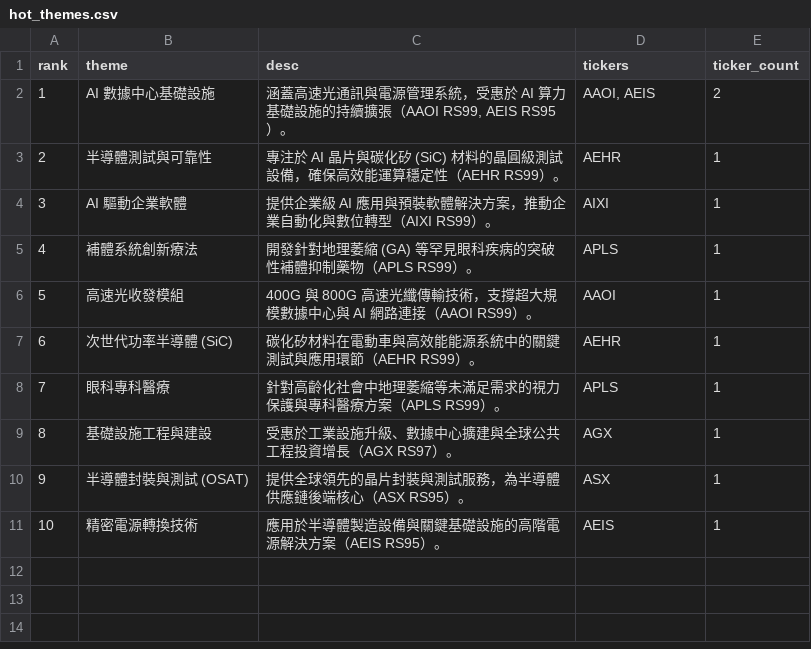
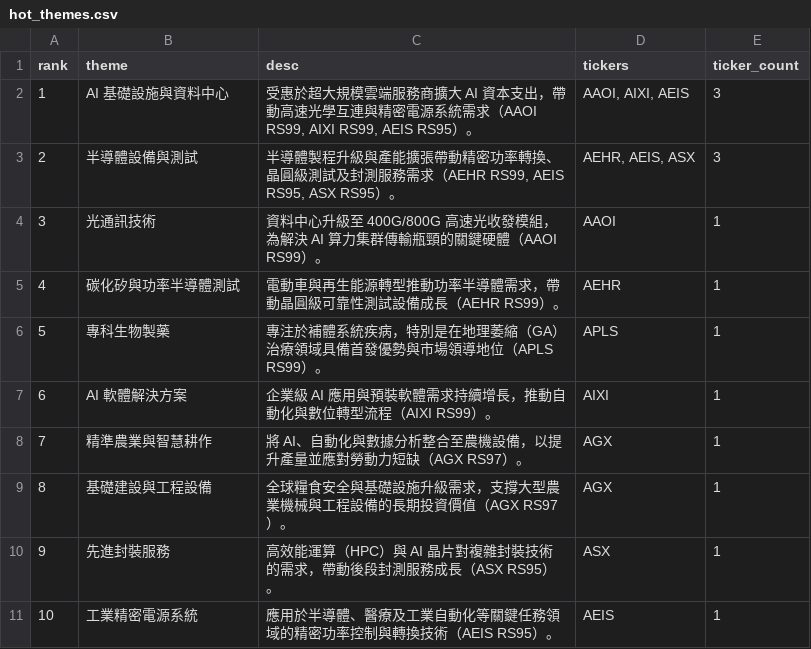
Before and after one commit to tu1258/Stock-Screener, a CSV file: output/hot_themes.csv, drawn as a sheet.

```diff
--- a/output/hot_themes.csv
+++ b/output/hot_themes.csv
@@ -1,11 +1,11 @@
 rank,theme,desc,tickers,ticker_count
-1,AI 數據中心基礎設施,"涵蓋高速光通訊與電源管理系統，受惠於 AI 算力基礎設施的持續擴張（AAOI RS99, AEIS RS95）。","AAOI, AEIS",2
-2,半導體測試與可靠性,專注於 AI 晶片與碳化矽 (SiC) 材料的晶圓級測試設備，確保高效能運算穩定性（AEHR RS99）。,AEHR,1
-3,AI 驅動企業軟體,提供企業級 AI 應用與預裝軟體解決方案，推動企業自動化與數位轉型（AIXI RS99）。,AIXI,1
-4,補體系統創新療法,開發針對地理萎縮 (GA) 等罕見眼科疾病的突破性補體抑制藥物（APLS RS99）。,APLS,1
-5,高速光收發模組,400G 與 800G 高速光纖傳輸技術，支撐超大規模數據中心與 AI 網路連接（AAOI RS99）。,AAOI,1
-6,次世代功率半導體 (SiC),碳化矽材料在電動車與高效能能源系統中的關鍵測試與應用環節（AEHR RS99）。,AEHR,1
-7,眼科專科醫療,針對高齡化社會中地理萎縮等未滿足需求的視力保護與專科醫療方案（APLS RS99）。,APLS,1
-8,基礎設施工程與建設,受惠於工業設施升級、數據中心擴建與全球公共工程投資增長（AGX RS97）。,AGX,1
-9,半導體封裝與測試 (OSAT),提供全球領先的晶片封裝與測試服務，為半導體供應鏈後端核心（ASX RS95）。,ASX,1
-10,精密電源轉換技術,應用於半導體製造設備與關鍵基礎設施的高階電源解決方案（AEIS RS95）。,AEIS,1
+1,AI 基礎設施與資料中心,"受惠於超大規模雲端服務商擴大 AI 資本支出，帶動高速光學互連與精密電源系統需求（AAOI RS99, AIXI RS99, AEIS RS95）。","AAOI, AIXI, AEIS",3
+2,半導體設備與測試,"半導體製程升級與產能擴張帶動精密功率轉換、晶圓級測試及封測服務需求（AEHR RS99, AEIS RS95, ASX RS95）。","AEHR, AEIS, ASX",3
+3,光通訊技術,資料中心升級至 400G/800G 高速光收發模組，為解決 AI 算力集群傳輸瓶頸的關鍵硬體（AAOI RS99）。,AAOI,1
+4,碳化矽與功率半導體測試,電動車與再生能源轉型推動功率半導體需求，帶動晶圓級可靠性測試設備成長（AEHR RS99）。,AEHR,1
+5,專科生物製藥,專注於補體系統疾病，特別是在地理萎縮（GA）治療領域具備首發優勢與市場領導地位（APLS RS99）。,APLS,1
+6,AI 軟體解決方案,企業級 AI 應用與預裝軟體需求持續增長，推動自動化與數位轉型流程（AIXI RS99）。,AIXI,1
+7,精準農業與智慧耕作,將 AI、自動化與數據分析整合至農機設備，以提升產量並應對勞動力短缺（AGX RS97）。,AGX,1
+8,基礎建設與工程設備,全球糧食安全與基礎設施升級需求，支撐大型農業機械與工程設備的長期投資價值（AGX RS97）。,AGX,1
+9,先進封裝服務,高效能運算（HPC）與 AI 晶片對複雜封裝技術的需求，帶動後段封測服務成長（ASX RS95）。,ASX,1
+10,工業精密電源系統,應用於半導體、醫療及工業自動化等關鍵任務領域的精密功率控制與轉換技術（AEIS RS95）。,AEIS,1
```
Also changed, not shown: output/watchlist.csv, 2 other files.
